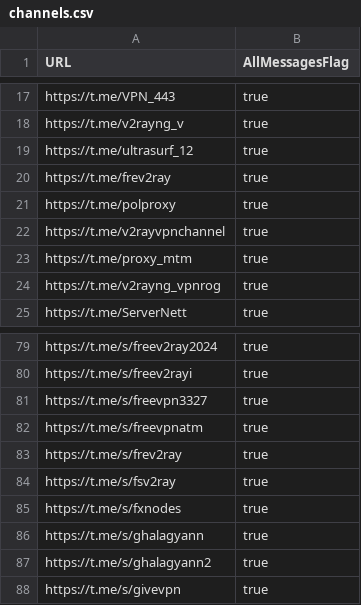
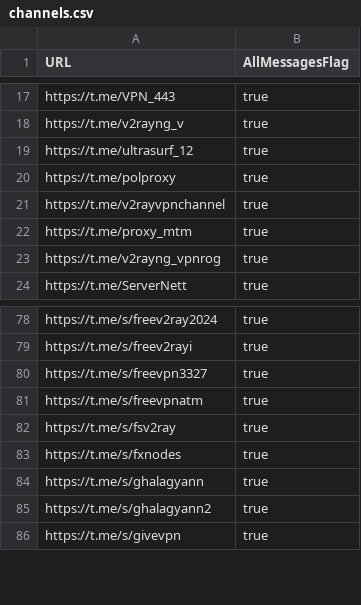
Before and after one commit to sakha1370/V2rayCollector, a CSV file: channels.csv, drawn as a sheet; only a part is shown, gaps mark what is left out.

```diff
--- a/channels.csv
+++ b/channels.csv
@@ -19,3 +19,2 @@ https://t.me/v2rayng_v,true
 https://t.me/ultrasurf_12,true
-https://t.me/frev2ray,true
 https://t.me/polproxy,true
@@ -82,3 +81,2 @@ https://t.me/s/freevpn3327,true
 https://t.me/s/freevpnatm,true
-https://t.me/s/frev2ray,true
 https://t.me/s/fsv2ray,true
```
Also changed, not shown: 8 other files.
